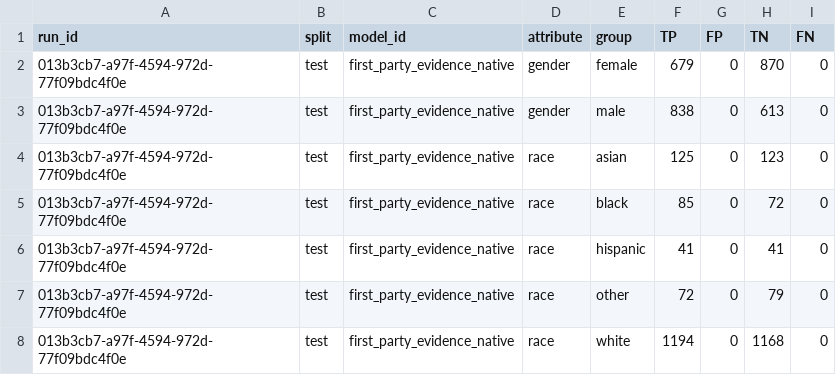
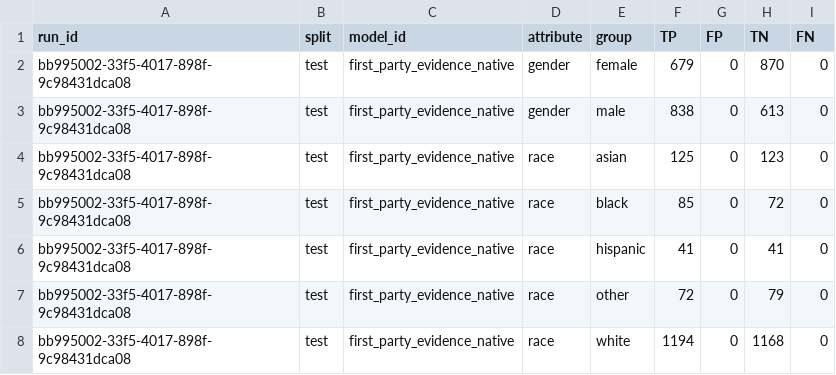
Before and after one commit to equilens-labs/fl-bsa-whitepaper, a CSV file: intake/group_confusion.csv, drawn as a sheet.

```diff
--- a/intake/group_confusion.csv
+++ b/intake/group_confusion.csv
@@ -1,8 +1,8 @@
 run_id,split,model_id,attribute,group,TP,FP,TN,FN
-013b3cb7-a97f-4594-972d-77f09bdc4f0e,test,first_party_evidence_native,gender,female,679,0,870,0
-013b3cb7-a97f-4594-972d-77f09bdc4f0e,test,first_party_evidence_native,gender,male,838,0,613,0
-013b3cb7-a97f-4594-972d-77f09bdc4f0e,test,first_party_evidence_native,race,asian,125,0,123,0
-013b3cb7-a97f-4594-972d-77f09bdc4f0e,test,first_party_evidence_native,race,black,85,0,72,0
-013b3cb7-a97f-4594-972d-77f09bdc4f0e,test,first_party_evidence_native,race,hispanic,41,0,41,0
-013b3cb7-a97f-4594-972d-77f09bdc4f0e,test,first_party_evidence_native,race,other,72,0,79,0
-013b3cb7-a97f-4594-972d-77f09bdc4f0e,test,first_party_evidence_native,race,white,1194,0,1168,0
+bb995002-33f5-4017-898f-9c98431dca08,test,first_party_evidence_native,gender,female,679,0,870,0
+bb995002-33f5-4017-898f-9c98431dca08,test,first_party_evidence_native,gender,male,838,0,613,0
+bb995002-33f5-4017-898f-9c98431dca08,test,first_party_evidence_native,race,asian,125,0,123,0
+bb995002-33f5-4017-898f-9c98431dca08,test,first_party_evidence_native,race,black,85,0,72,0
+bb995002-33f5-4017-898f-9c98431dca08,test,first_party_evidence_native,race,hispanic,41,0,41,0
+bb995002-33f5-4017-898f-9c98431dca08,test,first_party_evidence_native,race,other,72,0,79,0
+bb995002-33f5-4017-898f-9c98431dca08,test,first_party_evidence_native,race,white,1194,0,1168,0
```
Also changed, not shown: intake/metrics_long.csv, intake/selection_rates.csv, 28 other files.
